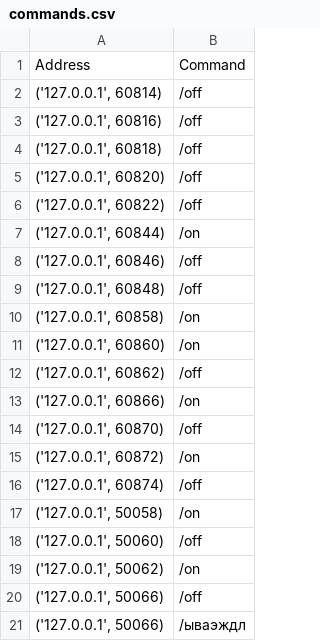
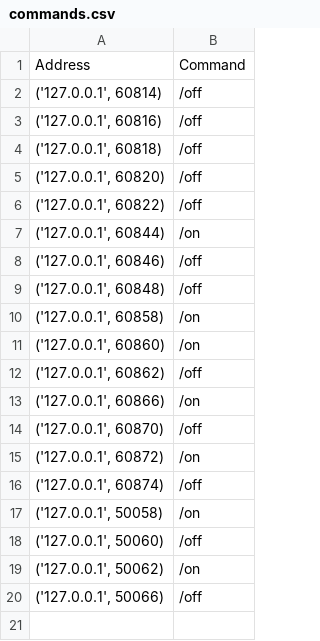
Before and after one commit to B-E-R-K-Y-T/Smart-House, a CSV file: commands.csv, drawn as a sheet; the diff names each change by its address in the sheet, - before the commit and + after, or states it on an @@ line.

Commit message:
Version_7

```diff
--- a/commands.csv
+++ b/commands.csv
-row 21: ('127.0.0.1', 50066) | /ываэждл
```
